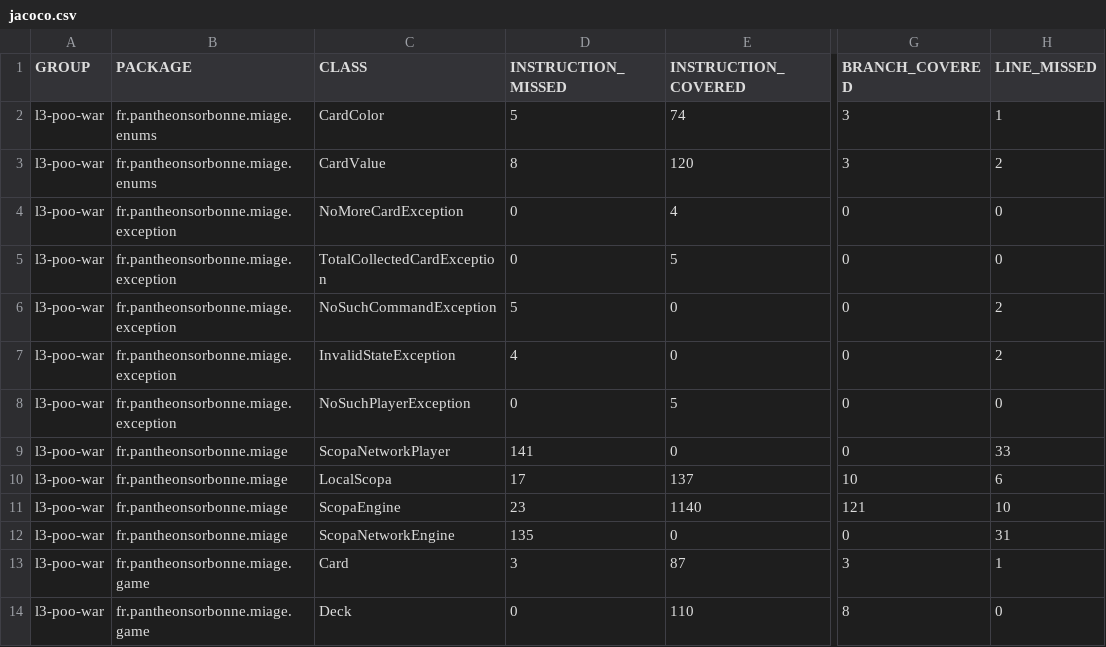
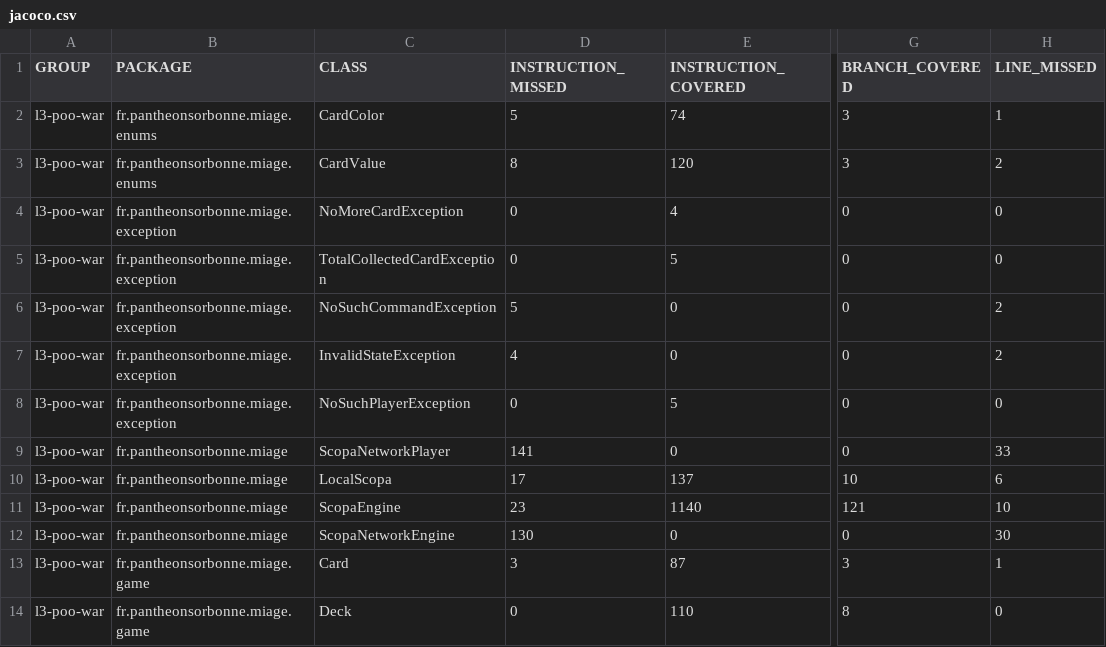
Before and after one commit to mth1da/FINAL_SCOPA, a CSV file: target/site/jacoco/jacoco.csv, drawn as a sheet; only a part is shown, gaps mark what is left out; the diff names each change by its address in the sheet, - before the commit and + after, or states it on an @@ line.

```diff
--- a/target/site/jacoco/jacoco.csv
+++ b/target/site/jacoco/jacoco.csv
-D12 (INSTRUCTION_MISSED): 135
+D12 (INSTRUCTION_MISSED): 130
-H12 (LINE_MISSED): 31
+H12 (LINE_MISSED): 30
```
Also changed, not shown: 17 other files.
